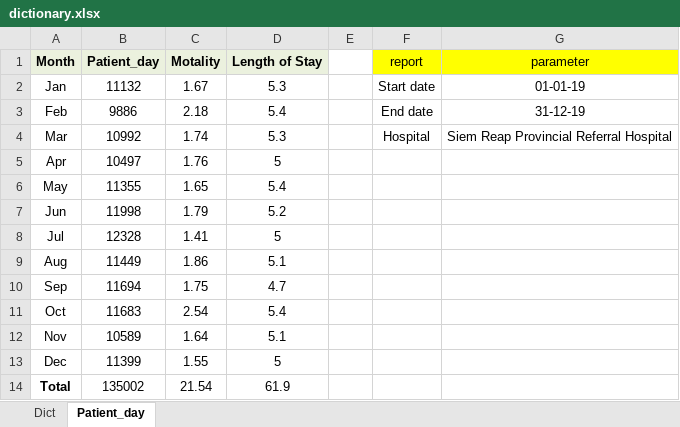
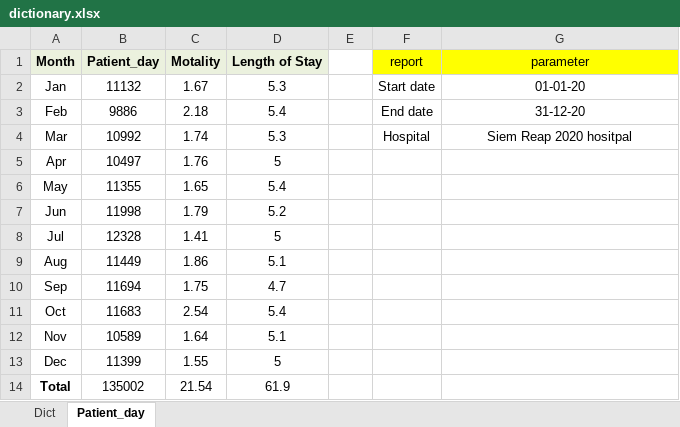
Before and after one commit to Sopheap15/AMC, an Excel workbook: dic/dictionary.xlsx, sheet Patient_day, drawn as a sheet; values as stored, in another font and other column widths than the file's, no borders; the diff names each change by its address in the sheet, - before the commit and + after, or states it on an @@ line.

```diff
--- a/dic/dictionary.xlsx (sheet Patient_day)
+++ b/dic/dictionary.xlsx (sheet Patient_day)
-G2 (parameter): 01-01-19
+G2 (parameter): 01-01-20
-G3 (parameter): 31-12-19
+G3 (parameter): 31-12-20
-G4 (parameter): Siem Reap Provincial Referral Hospital
+G4 (parameter): Siem Reap 2020 hositpal
```
Also changed, not shown: sheet Dict, 2 other files.
